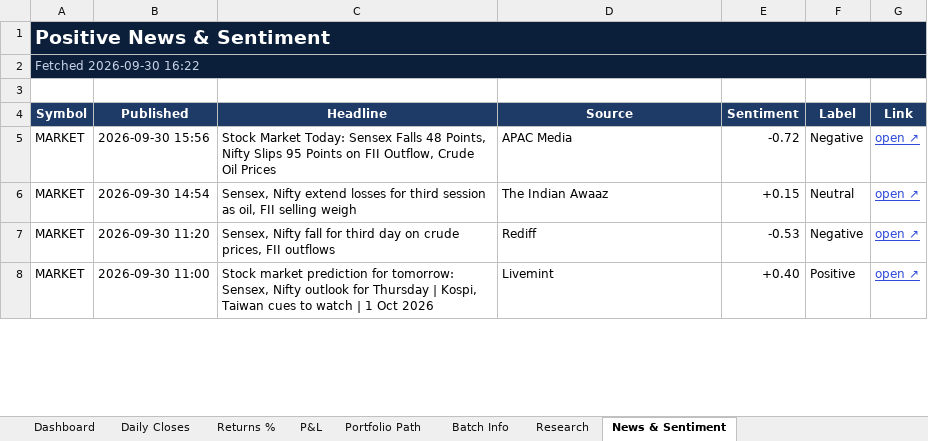
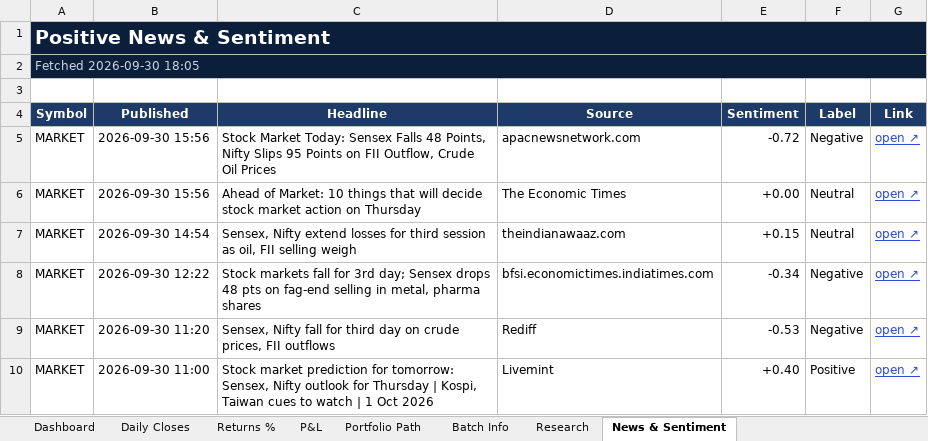
Before and after one commit to compukidsdgp-creator/Swing-Card, an Excel workbook: data/batches/2026-09-28/SwingScope_2026-09-28_tracker.xlsx, sheet News & Sentiment, drawn as a sheet; only a part is shown; values as stored, in another font and other column widths than the file's, no borders; conditional formats not drawn; addresses are those after the commit; the diff covers the shown part only; the diff names each change by its address in the sheet, - before the commit and + after, or states it on an @@ line.

```diff
--- a/data/batches/2026-09-28/SwingScope_2026-09-28_tracker.xlsx (sheet News & Sentiment)
+++ b/data/batches/2026-09-28/SwingScope_2026-09-28_tracker.xlsx (sheet News & Sentiment)
-A2 (Symbol): Fetched 2026-09-30 16:22
+A2 (Symbol): Fetched 2026-09-30 18:05
-D5 (Source): APAC Media
+D5 (Source): apacnewsnetwork.com
+row 6: MARKET | 2026-09-30 15:56 | Ahead of Market: 10 things that will decide stock market action on Thursday | The Economic Times | +0.00 | Neutral | open ↗
-D7 (Source): The Indian Awaaz
+D7 (Source): theindianawaaz.com
+row 8: MARKET | 2026-09-30 12:22 | Stock markets fall for 3rd day; Sensex drops 48 pts on fag-end selling in metal, pharma shares | bfsi.economictimes.indiatimes.com | -0.34 | Negative | open ↗
```
Also changed, not shown: 2 added rows, 5 removed rows and 13 edited cells elsewhere in this sheet, sheet Dashboard, sheet Daily Closes, 3 other files.
